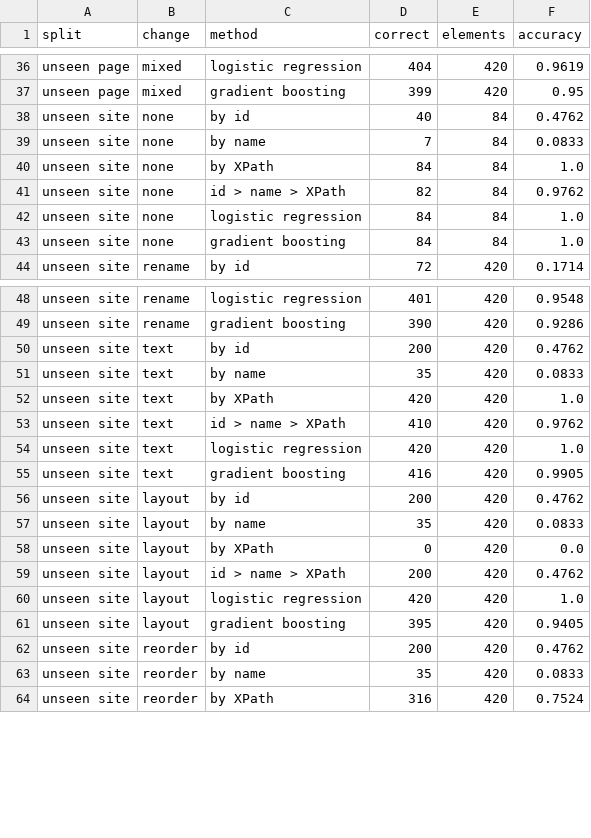
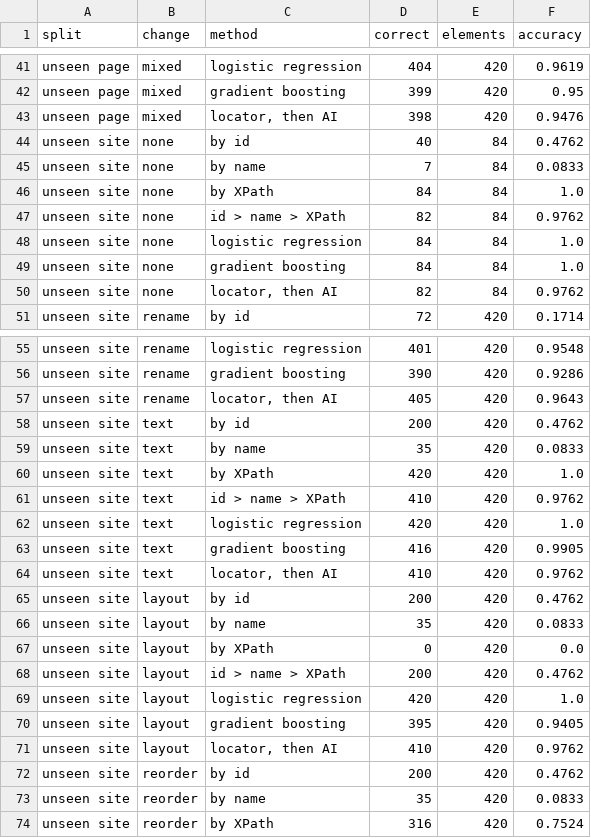
Before and after one commit to mim2021/qassist-ai, a CSV file: part1_self_healing_locators/results/matcher_results.csv, drawn as a sheet; only a part is shown, gaps mark what is left out; the diff covers the shown part only; the diff names each change by its address in the sheet, - before the commit and + after, or states it on an @@ line.

```diff
--- a/part1_self_healing_locators/results/matcher_results.csv
+++ b/part1_self_healing_locators/results/matcher_results.csv
+row 43: unseen page | mixed | locator, then AI | 398 | 420 | 0.9476
+row 50: unseen site | none | locator, then AI | 82 | 84 | 0.9762
+row 57: unseen site | rename | locator, then AI | 405 | 420 | 0.9643
+row 64: unseen site | text | locator, then AI | 410 | 420 | 0.9762
+row 71: unseen site | layout | locator, then AI | 410 | 420 | 0.9762
```
Also changed, not shown: 7 added rows elsewhere in this file, part2_duplicate_bug_finder/results/all_methods.csv, part2_duplicate_bug_finder/results/all_methods_clean.csv, 33 other files.
